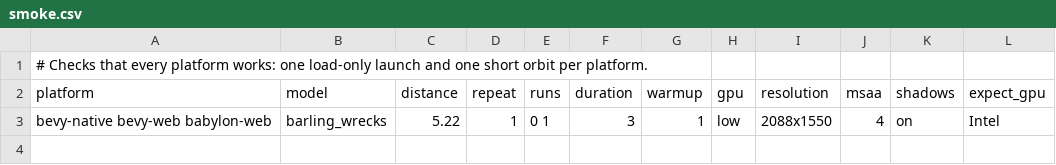
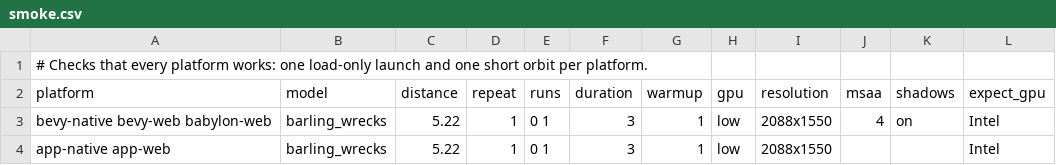
Before and after one commit to OskarMihalik/diplomovka_bevy_wasm, a CSV file: rendering_runner/matrices/smoke.csv, drawn as a sheet.

Commit message:
feat: add benchmark mode to bevy_diplomovka app with debug_tools feature
- Introduced `bench_mode` module to handle benchmarking configurations and logic.
- Added `report` module for handling CSV reporting in both web and native environments.
- Enhanced `system_info` to support local time zone and PC name configuration for benchmarks.
- Updated `main.rs` to initialize benchmarking and handle window settings based on benchmark configurations.
- Implemented backend preparation in `app.js` for uploading models and managing project setup.
- Modified rendering runner to support app benchmarks, including CSV output for app-specific metrics.
- Created new matrices for app benchmarks and updated smoke tests to include app configurations.
- Enhanced documentation in PLAN.md and README.md to reflect new benchmarking capabilities.

```diff
--- a/rendering_runner/matrices/smoke.csv
+++ b/rendering_runner/matrices/smoke.csv
@@ -3 +3,2 @@ platform,model,distance,repeat,runs,duration,warmup,gpu,resolution,msaa,shadows,
 bevy-native bevy-web babylon-web,barling_wrecks,5.22,1,0 1,3,1,low,2088x1550,4,on,Intel
+app-native app-web,barling_wrecks,5.22,1,0 1,3,1,low,2088x1550,,,Intel
```
Also changed, not shown: 20 other files.
